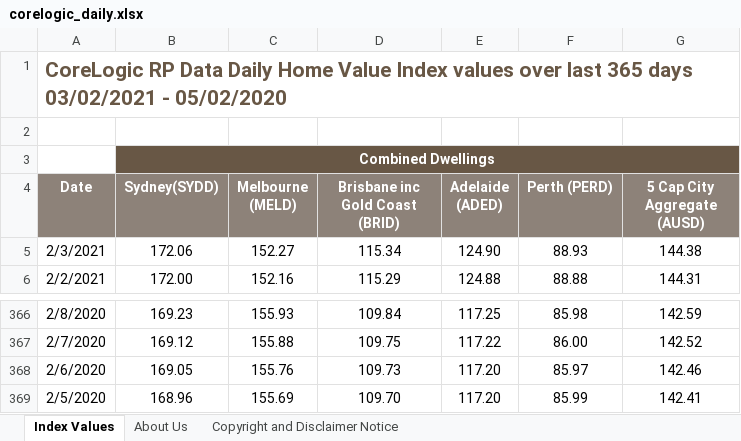
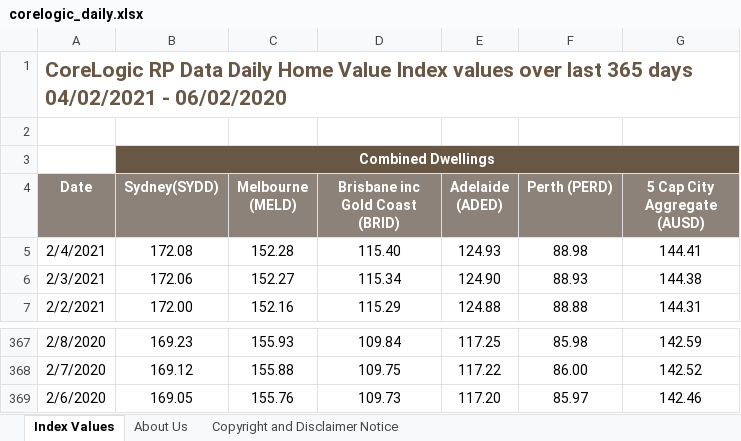
Before and after one commit to grattan/macro_dashboard_data, an Excel workbook: data-raw/corelogic/corelogic_daily.xlsx, sheet Index Values, drawn as a sheet; only a part is shown, gaps mark what is left out; values as stored, in another font and other column widths than the file's, no borders; charts and pictures not drawn; removed rows and columns are numbered as before the commit, all else as after; the diff names each change by its address in the sheet, - before the commit and + after, or states it on an @@ line.

Commit message:
refreshing data

```diff
--- a/data-raw/corelogic/corelogic_daily.xlsx (sheet Index Values)
+++ b/data-raw/corelogic/corelogic_daily.xlsx (sheet Index Values)
-A1 (Date): …365 days 03/02/2021 - 05/02/2020
+A1 (Date): …365 days 04/02/2021 - 06/02/2020
+row 5: 2/4/2021 | 172.08 | 152.28 | 115.40 | 124.93 | 88.98 | 144.41
-row 369: 2/5/2020 | 168.96 | 155.69 | 109.70 | 117.20 | 85.99 | 142.41
```
Also changed, not shown: 12 other files.
